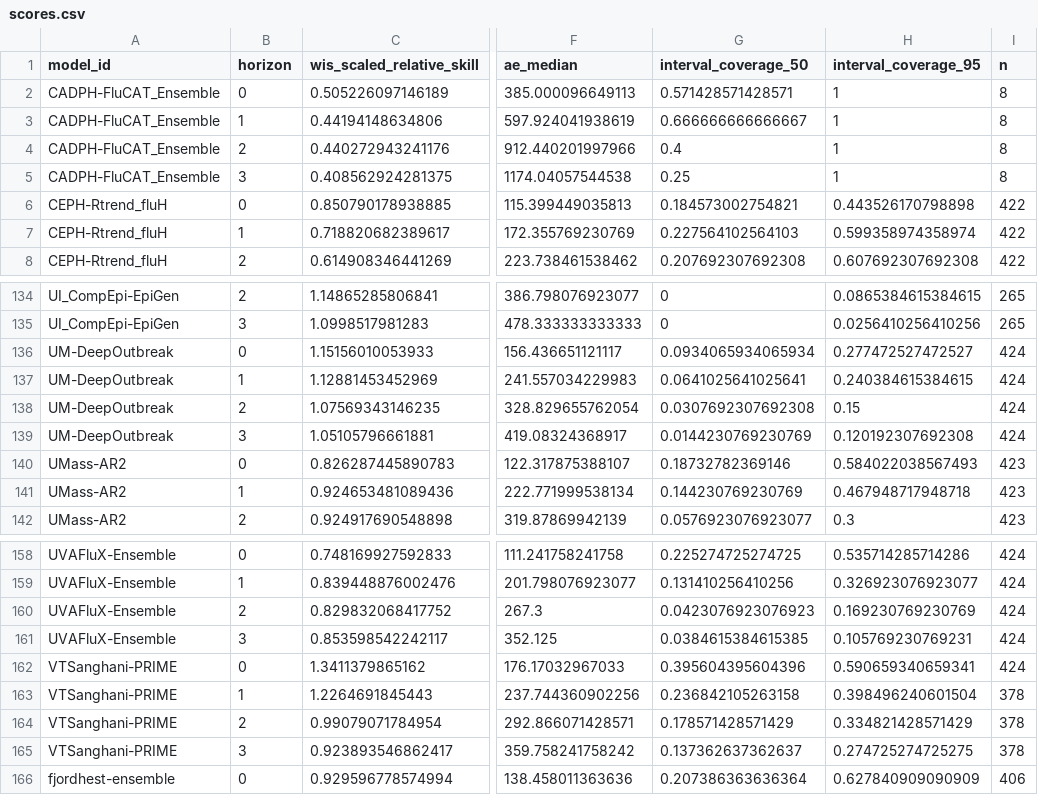
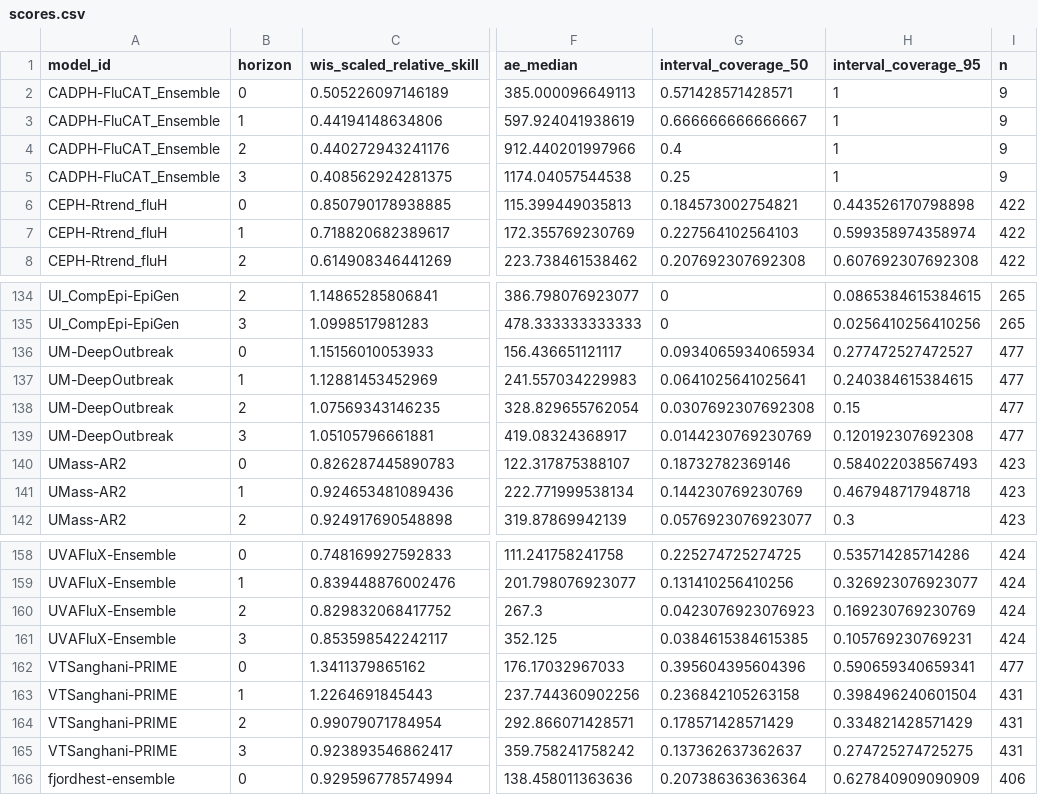
Before and after one commit to reichlab/flusight-dashboard, a CSV file: scores/wk inc flu hosp/Full season/horizon/scores.csv, drawn as a sheet; only a part is shown, gaps mark what is left out; the diff covers the shown part only; the diff names each change by its address in the sheet, - before the commit and + after, or states it on an @@ line.

```diff
--- a/scores/wk inc flu hosp/Full season/horizon/scores.csv
+++ b/scores/wk inc flu hosp/Full season/horizon/scores.csv
-I2:I5 (n): 8
+I2:I5 (n): 9
-I136:I139 (n): 424
+I136:I139 (n): 477
-I162 (n): 424
+I162 (n): 477
-I163:I165 (n): 378
+I163:I165 (n): 431
```
Also changed, not shown: 20 edited cells elsewhere in this file, scores/wk inc flu hosp/Full season/location/scores.csv, scores/wk inc flu hosp/Last 4 weeks/horizon/scores.csv, 5 other files.
